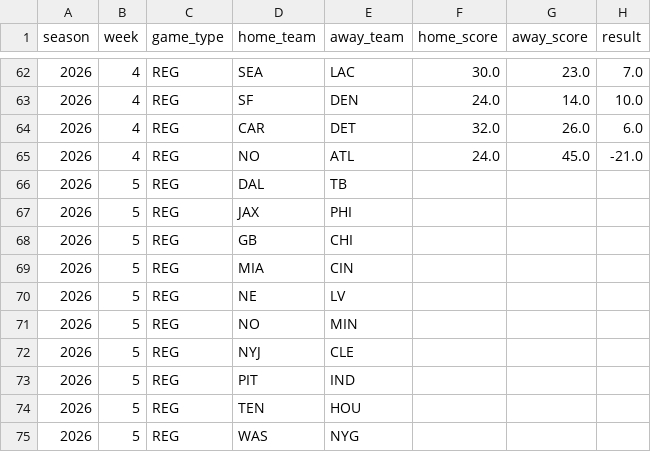
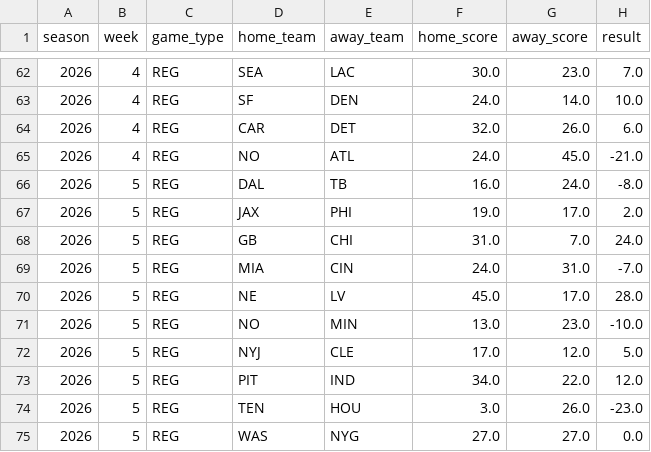
Before and after one commit to Samrosso07/NFL-Predictor, a CSV file: data/nfl_calendario_2026_clean.csv, drawn as a sheet; only a part is shown, gaps mark what is left out; the diff covers the shown part only.

```diff
--- a/data/nfl_calendario_2026_clean.csv
+++ b/data/nfl_calendario_2026_clean.csv
@@ -65,11 +65,11 @@ season,week,game_type,home_team,away_team,home_score,away_score,result
 2026,4,REG,NO,ATL,24.0,45.0,-21.0
-2026,5,REG,DAL,TB,,,
-2026,5,REG,JAX,PHI,,,
-2026,5,REG,GB,CHI,,,
-2026,5,REG,MIA,CIN,,,
-2026,5,REG,NE,LV,,,
-2026,5,REG,NO,MIN,,,
-2026,5,REG,NYJ,CLE,,,
-2026,5,REG,PIT,IND,,,
-2026,5,REG,TEN,HOU,,,
-2026,5,REG,WAS,NYG,,,
+2026,5,REG,DAL,TB,16.0,24.0,-8.0
+2026,5,REG,JAX,PHI,19.0,17.0,2.0
+2026,5,REG,GB,CHI,31.0,7.0,24.0
+2026,5,REG,MIA,CIN,24.0,31.0,-7.0
+2026,5,REG,NE,LV,45.0,17.0,28.0
+2026,5,REG,NO,MIN,13.0,23.0,-10.0
+2026,5,REG,NYJ,CLE,17.0,12.0,5.0
+2026,5,REG,PIT,IND,34.0,22.0,12.0
+2026,5,REG,TEN,HOU,3.0,26.0,-23.0
+2026,5,REG,WAS,NYG,27.0,27.0,0.0
```
Also changed, not shown: 15 edited cells elsewhere in this file, data/nfl_calendario_2026.csv, data/nfl_standings_2026.csv, 3 other files.
